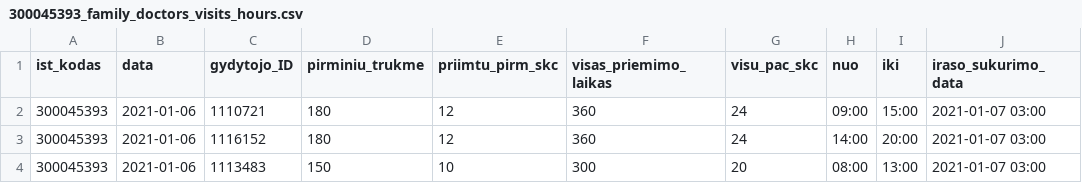
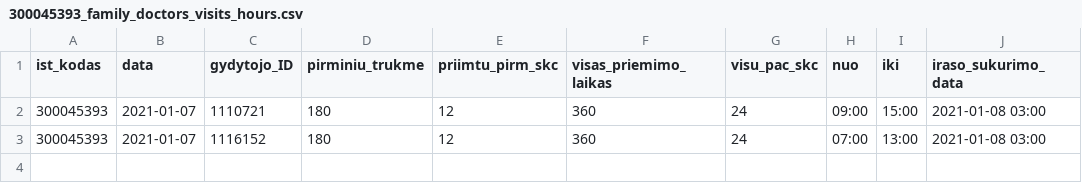
Before and after one commit to sveikatos-klinika/registrations_gyda, a CSV file: 300045393_family_doctors_visits_hours.csv, drawn as a sheet.

```diff
--- a/300045393_family_doctors_visits_hours.csv
+++ b/300045393_family_doctors_visits_hours.csv
@@ -1,4 +1,3 @@
 ist_kodas;data;gydytojo_ID;pirminiu_trukme;priimtu_pirm_skc;visas_priemimo_laikas;visu_pac_skc;nuo;iki;iraso_sukurimo_data
-300045393;2021-01-06;1110721;180;12;360;24;09:00;15:00;2021-01-07 03:00
-300045393;2021-01-06;1116152;180;12;360;24;14:00;20:00;2021-01-07 03:00
-300045393;2021-01-06;1113483;150;10;300;20;08:00;13:00;2021-01-07 03:00
+300045393;2021-01-07;1110721;180;12;360;24;09:00;15:00;2021-01-08 03:00
+300045393;2021-01-07;1116152;180;12;360;24;07:00;13:00;2021-01-08 03:00
```
Also changed, not shown: 300045393_free_registrations.csv.
